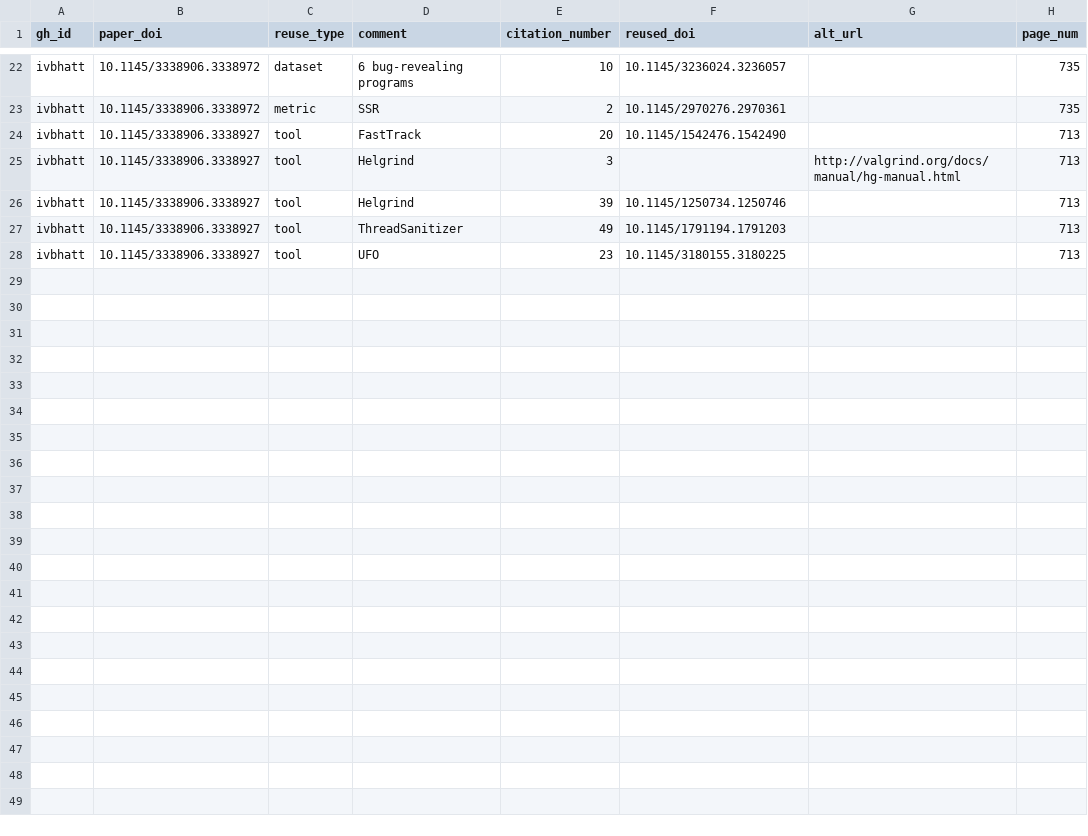
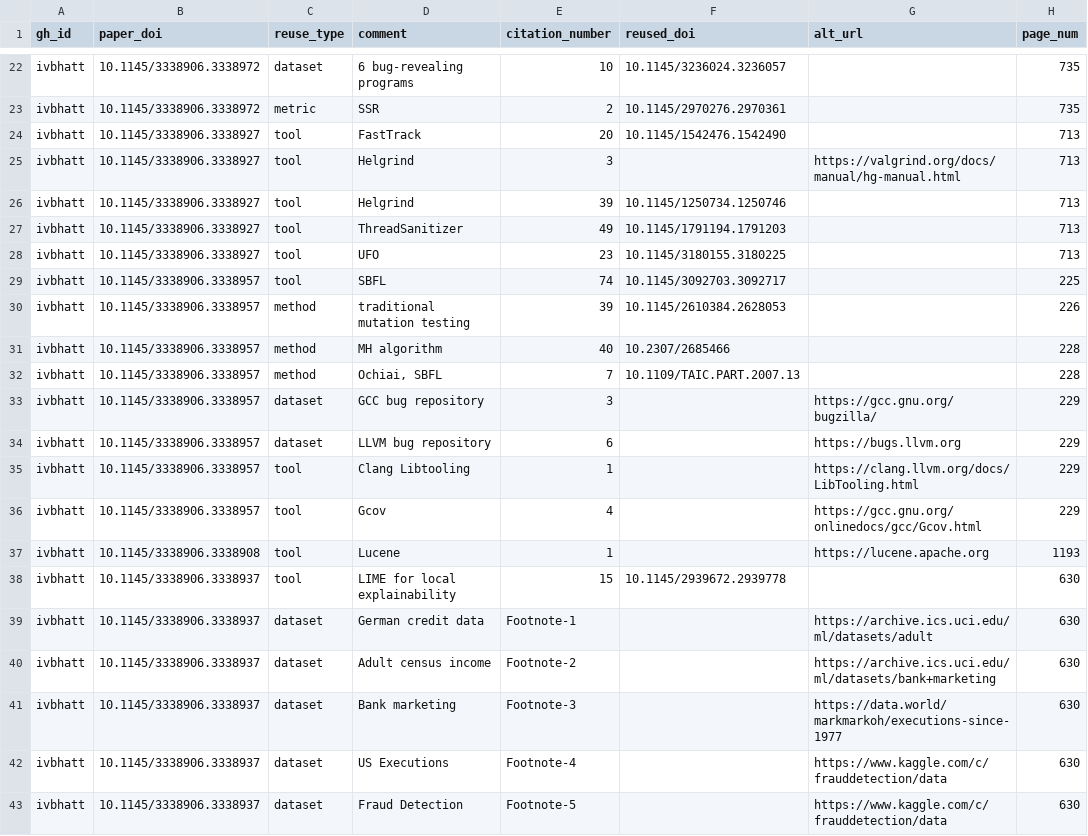
Before and after one commit to ivbhatt/se-hw3, a CSV file: wp-gl-results.csv, drawn as a sheet; only a part is shown, gaps mark what is left out; the diff covers the shown part only.

```diff
--- a/wp-gl-results.csv
+++ b/wp-gl-results.csv
@@ -25 +25 @@
-"ivbhatt","10.1145/3338906.3338927","tool","Helgrind",3,,"http://valgrind.org/docs/manual/hg-manual.html",713
+ivbhatt,10.1145/3338906.3338927,tool,Helgrind,3,,https://valgrind.org/docs/manual/hg-manual.html,713
@@ -28,0 +29,15 @@
+ivbhatt,10.1145/3338906.3338957,tool,SBFL,74,10.1145/3092703.3092717,,225
+ivbhatt,10.1145/3338906.3338957,method,traditional mutation testing,39,10.1145/2610384.2628053,,226
+ivbhatt,10.1145/3338906.3338957,method,MH algorithm,40,10.2307/2685466,,228
+ivbhatt,10.1145/3338906.3338957,method,"Ochiai, SBFL",7,10.1109/TAIC.PART.2007.13,,228
+ivbhatt,10.1145/3338906.3338957,dataset,GCC bug repository,3,,https://gcc.gnu.org/bugzilla/,229
+ivbhatt,10.1145/3338906.3338957,dataset,LLVM bug repository,6,,https://bugs.llvm.org,229
+ivbhatt,10.1145/3338906.3338957,tool,Clang Libtooling,1,,https://clang.llvm.org/docs/LibTooling.html,229
+ivbhatt,10.1145/3338906.3338957,tool,Gcov,4,,https://gcc.gnu.org/onlinedocs/gcc/Gcov.html,229
+ivbhatt,10.1145/3338906.3338908,tool,Lucene,1,,https://lucene.apache.org,1193
+ivbhatt,10.1145/3338906.3338937,tool,LIME for local explainability,15,10.1145/2939672.2939778,,630
+ivbhatt,10.1145/3338906.3338937,dataset,German credit data,Footnote-1,,https://archive.ics.uci.edu/ml/datasets/adult,630
+ivbhatt,10.1145/3338906.3338937,dataset,Adult census income,Footnote-2,,https://archive.ics.uci.edu/ml/datasets/bank+marketing,630
+ivbhatt,10.1145/3338906.3338937,dataset,Bank marketing,Footnote-3,,https://data.world/markmarkoh/executions-since-1977,630
+ivbhatt,10.1145/3338906.3338937,dataset,US Executions,Footnote-4,,https://www.kaggle.com/c/frauddetection/data,630
+ivbhatt,10.1145/3338906.3338937,dataset,Fraud Detection,Footnote-5,,https://www.kaggle.com/c/frauddetection/data,630
```
Also changed, not shown: 13 added rows and 1 edited cell elsewhere in this file, 1 other file.
